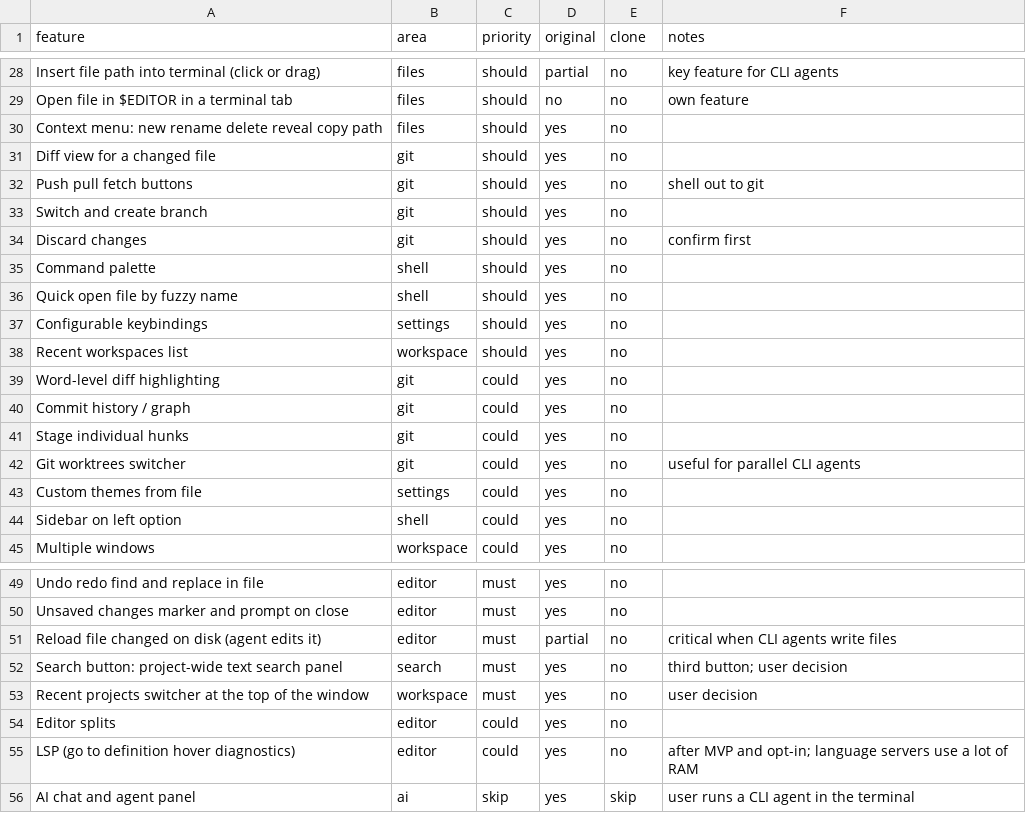
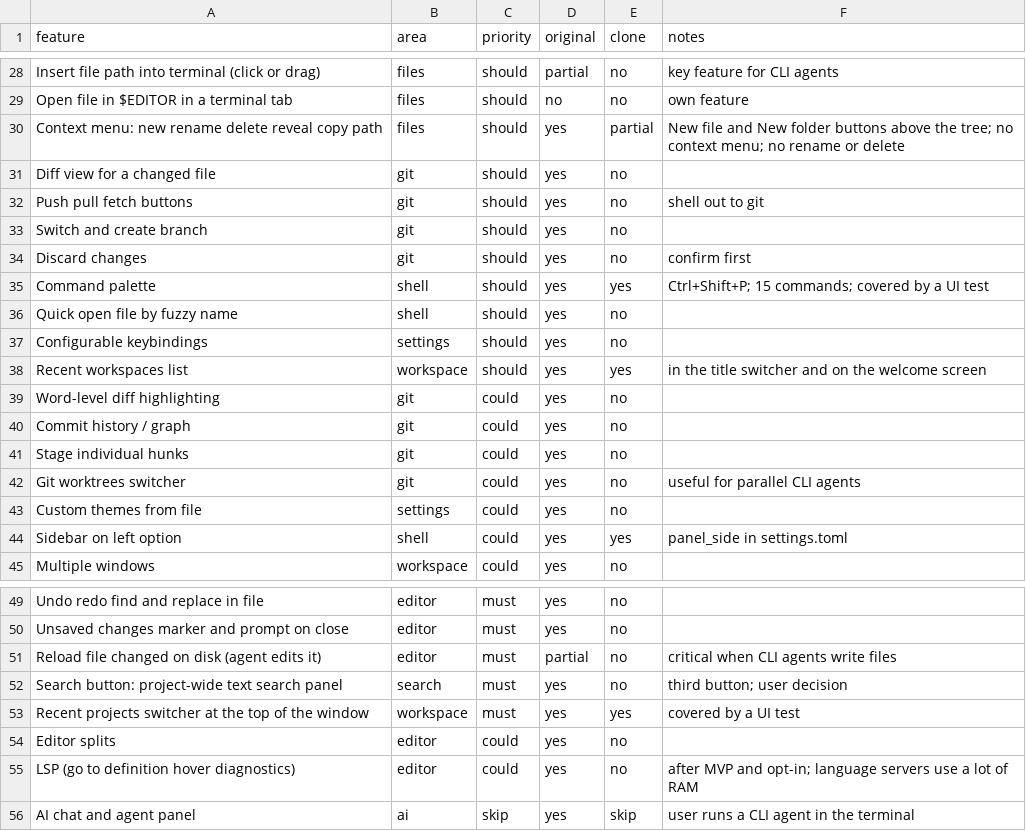
Before and after one commit to Werroks/Wercode, a CSV file: replica/features.csv, drawn as a sheet; only a part is shown, gaps mark what is left out; the diff covers the shown part only.

```diff
--- a/replica/features.csv
+++ b/replica/features.csv
@@ -29,3 +29,3 @@ Insert file path into terminal (click or drag),files,should,partial,no,key featu
 Open file in $EDITOR in a terminal tab,files,should,no,no,own feature
-Context menu: new rename delete reveal copy path,files,should,yes,no,
+Context menu: new rename delete reveal copy path,files,should,yes,partial,New file and New folder buttons above the tree; no context menu; no rename or delete
 Diff view for a changed file,git,should,yes,no,
@@ -34,6 +34,6 @@ Switch and create branch,git,should,yes,no,
 Discard changes,git,should,yes,no,confirm first
-Command palette,shell,should,yes,no,
+Command palette,shell,should,yes,yes,Ctrl+Shift+P; 15 commands; covered by a UI test
 Quick open file by fuzzy name,shell,should,yes,no,
 Configurable keybindings,settings,should,yes,no,
-Recent workspaces list,workspace,should,yes,no,
+Recent workspaces list,workspace,should,yes,yes,in the title switcher and on the welcome screen
 Word-level diff highlighting,git,could,yes,no,
@@ -43,3 +43,3 @@ Git worktrees switcher,git,could,yes,no,useful for parallel CLI agents
 Custom themes from file,settings,could,yes,no,
-Sidebar on left option,shell,could,yes,no,
+Sidebar on left option,shell,could,yes,yes,panel_side in settings.toml
 Multiple windows,workspace,could,yes,no,
@@ -52,3 +52,3 @@ Reload file changed on disk (agent edits it),editor,must,partial,no,critical whe
 Search button: project-wide text search panel,search,must,yes,no,third button; user decision
-Recent projects switcher at the top of the window,workspace,must,yes,no,user decision
+Recent projects switcher at the top of the window,workspace,must,yes,yes,covered by a UI test
 Editor splits,editor,could,yes,no,
```
Also changed, not shown: 23 edited cells elsewhere in this file, 6 other files.
